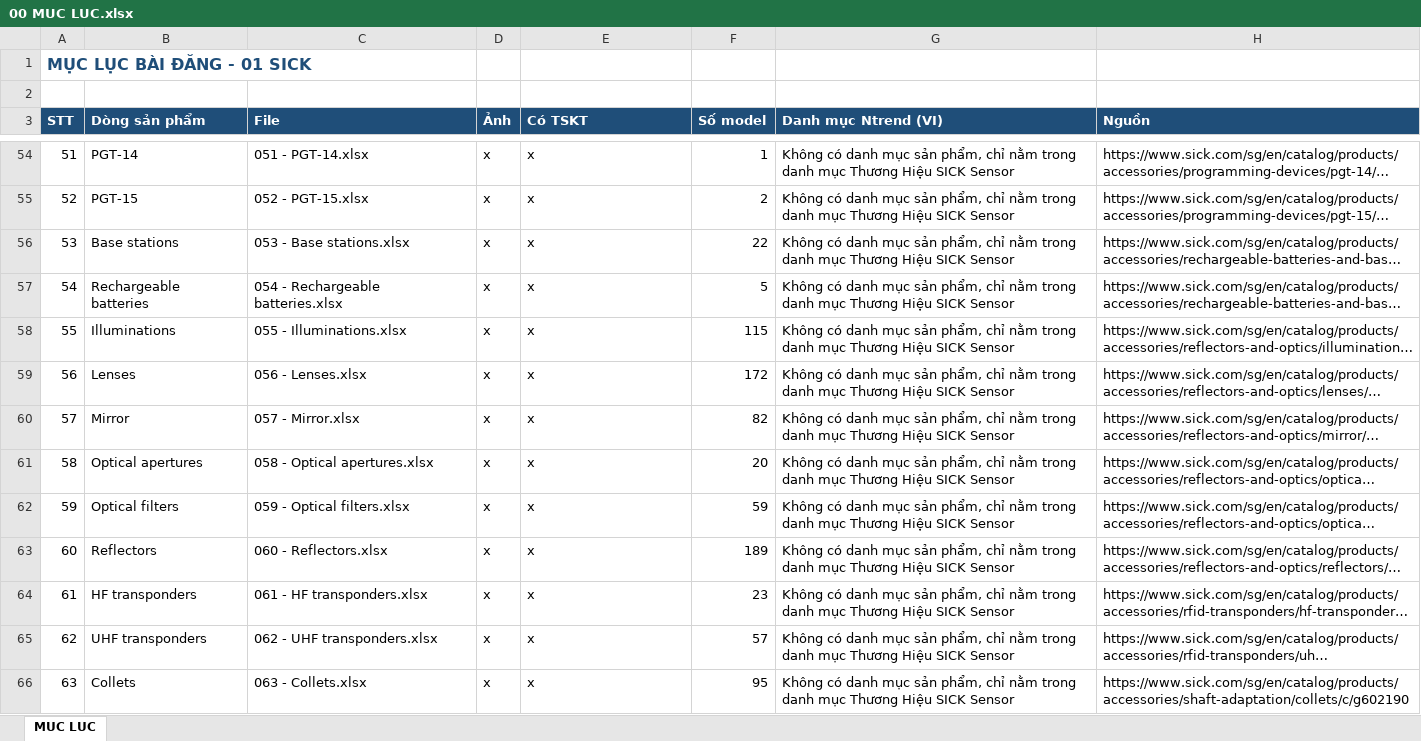
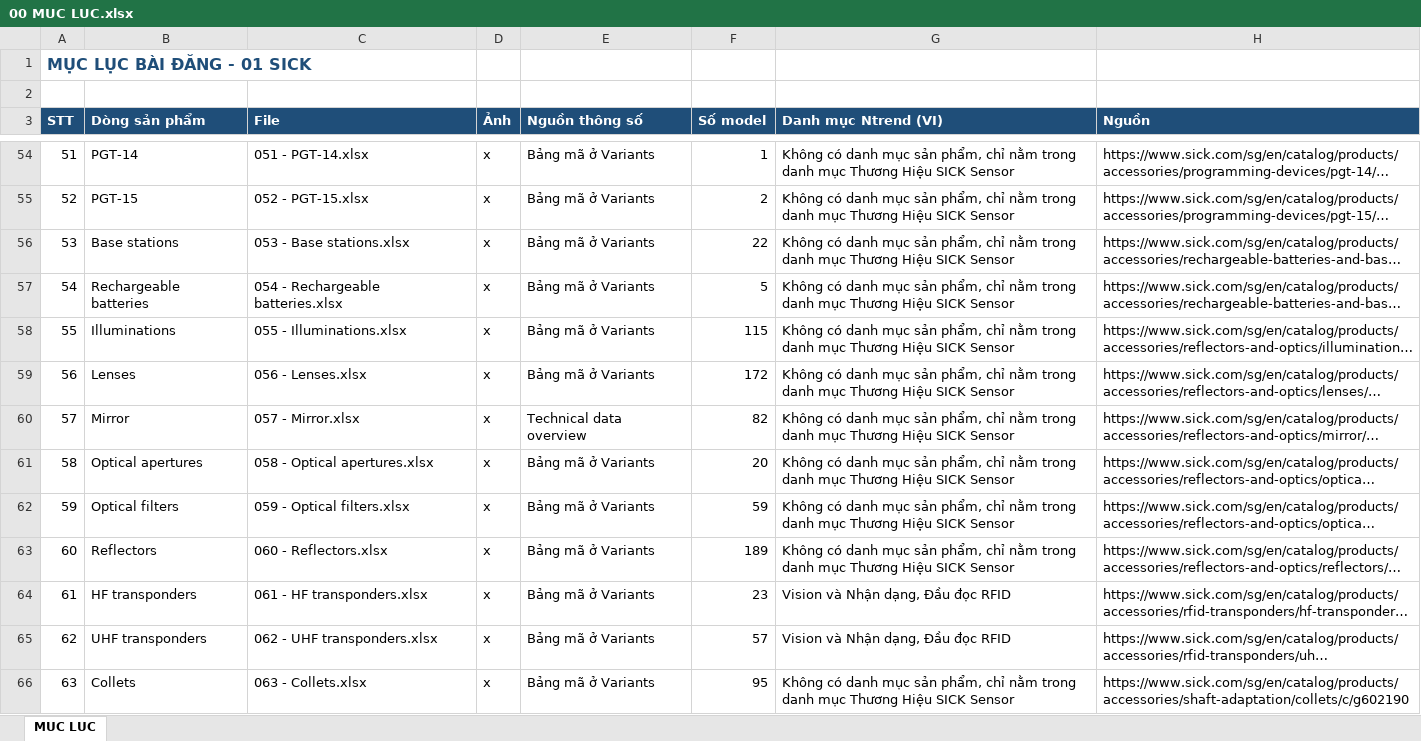
Before and after one commit to manhhh1108/crawls, an Excel workbook: data/Noi dung SICK/00 MUC LUC.xlsx, sheet MUC LUC, drawn as a sheet; only a part is shown, gaps mark what is left out; long unchanged cells end in …; values as stored, in another font and other column widths than the file's, no borders; the diff covers the shown part only; the diff names each change by its address in the sheet, - before the commit and + after, or states it on an @@ line.

```diff
--- a/data/Noi dung SICK/00 MUC LUC.xlsx (sheet MUC LUC)
+++ b/data/Noi dung SICK/00 MUC LUC.xlsx (sheet MUC LUC)
-E3: Có TSKT
+E3: Nguồn thông số
-E54:E59 (Nguồn thông số): x
+E54:E59 (Nguồn thông số): Bảng mã ở Variants
-E60 (Nguồn thông số): x
+E60 (Nguồn thông số): Technical data overview
-E61:E66 (Nguồn thông số): x
+E61:E66 (Nguồn thông số): Bảng mã ở Variants
-G64:G65 (Danh mục Ntrend (VI)): Không có danh mục sản phẩm, chỉ nằm trong danh mục Thương Hiệu SICK Sensor
+G64:G65 (Danh mục Ntrend (VI)): Vision và Nhận dạng, Đầu đọc RFID
```
Also changed, not shown: 636 edited cells elsewhere in this sheet, data/Noi dung SICK/00 CAN SOAT DICH.xlsx, data/SICK - ten dong SP can dich.xlsx, 16 other files.
